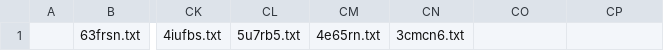
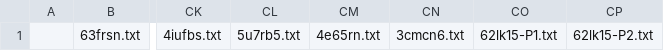
Before and after one commit to KChun510/MediaMind, a CSV file: ITDrama/content_collection/redditCollection/reddit_content_format/invalid_files/inv_txt.csv, drawn as a sheet; only a part is shown, gaps mark what is left out; the diff names each change by its address in the sheet, - before the commit and + after, or states it on an @@ line.

```diff
--- a/ITDrama/content_collection/redditCollection/reddit_content_format/invalid_files/inv_txt.csv
+++ b/ITDrama/content_collection/redditCollection/reddit_content_format/invalid_files/inv_txt.csv
-CO1: (empty)
+CO1: 62lk15-P1.txt
-CP1: (empty)
+CP1: 62lk15-P2.txt
```
Also changed, not shown: 9 other files.
